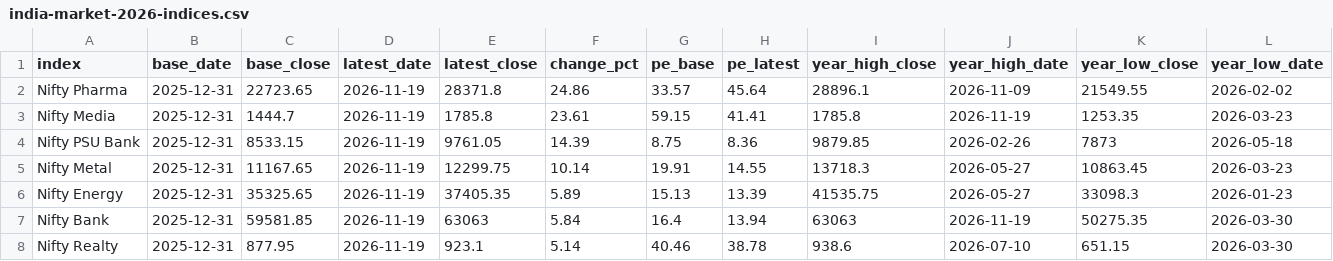
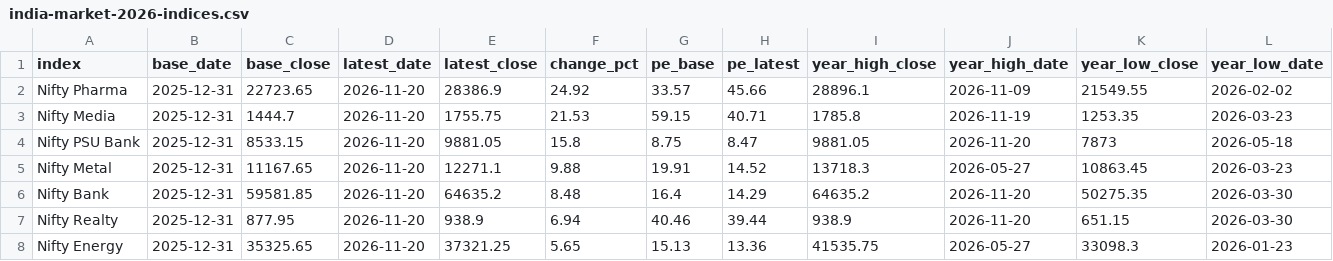
Before and after one commit to FinBizNet-AI-Tech-Pvt-Ltd/india-market-data, a CSV file: data/india-market-2026-indices.csv, drawn as a sheet; only a part is shown; the diff covers the shown part only.

```diff
--- a/data/india-market-2026-indices.csv
+++ b/data/india-market-2026-indices.csv
@@ -1,8 +1,8 @@
 index,base_date,base_close,latest_date,latest_close,change_pct,pe_base,pe_latest,year_high_close,year_high_date,year_low_close,year_low_date
-Nifty Pharma,2025-12-31,22723.65,2026-11-19,28371.8,24.86,33.57,45.64,28896.1,2026-11-09,21549.55,2026-02-02
-Nifty Media,2025-12-31,1444.7,2026-11-19,1785.8,23.61,59.15,41.41,1785.8,2026-11-19,1253.35,2026-03-23
-Nifty PSU Bank,2025-12-31,8533.15,2026-11-19,9761.05,14.39,8.75,8.36,9879.85,2026-02-26,7873,2026-05-18
-Nifty Metal,2025-12-31,11167.65,2026-11-19,12299.75,10.14,19.91,14.55,13718.3,2026-05-27,10863.45,2026-03-23
-Nifty Energy,2025-12-31,35325.65,2026-11-19,37405.35,5.89,15.13,13.39,41535.75,2026-05-27,33098.3,2026-01-23
-Nifty Bank,2025-12-31,59581.85,2026-11-19,63063,5.84,16.4,13.94,63063,2026-11-19,50275.35,2026-03-30
-Nifty Realty,2025-12-31,877.95,2026-11-19,923.1,5.14,40.46,38.78,938.6,2026-07-10,651.15,2026-03-30
+Nifty Pharma,2025-12-31,22723.65,2026-11-20,28386.9,24.92,33.57,45.66,28896.1,2026-11-09,21549.55,2026-02-02
+Nifty Media,2025-12-31,1444.7,2026-11-20,1755.75,21.53,59.15,40.71,1785.8,2026-11-19,1253.35,2026-03-23
+Nifty PSU Bank,2025-12-31,8533.15,2026-11-20,9881.05,15.8,8.75,8.47,9881.05,2026-11-20,7873,2026-05-18
+Nifty Metal,2025-12-31,11167.65,2026-11-20,12271.1,9.88,19.91,14.52,13718.3,2026-05-27,10863.45,2026-03-23
+Nifty Bank,2025-12-31,59581.85,2026-11-20,64635.2,8.48,16.4,14.29,64635.2,2026-11-20,50275.35,2026-03-30
+Nifty Realty,2025-12-31,877.95,2026-11-20,938.9,6.94,40.46,39.44,938.9,2026-11-20,651.15,2026-03-30
+Nifty Energy,2025-12-31,35325.65,2026-11-20,37321.25,5.65,15.13,13.36,41535.75,2026-05-27,33098.3,2026-01-23
```
Also changed, not shown: 32 edited cells elsewhere in this file, data/defence-order-books.csv, data/fii-dii-daily.csv, 3 other files.
